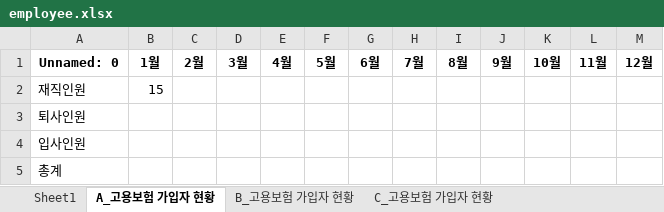
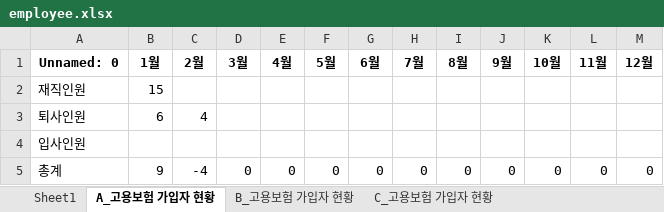
Before and after one commit to devgiants75/python-kibo, an Excel workbook: f_0117/employee.xlsx, sheet A_고용보험 가입자 현황, drawn as a sheet; values as stored, in another font and other column widths than the file's, no borders; the diff names each change by its address in the sheet, - before the commit and + after, or states it on an @@ line.

```diff
--- a/f_0117/employee.xlsx (sheet A_고용보험 가입자 현황)
+++ b/f_0117/employee.xlsx (sheet A_고용보험 가입자 현황)
-B3 (1월): (empty)
+B3 (1월): 6
-C3 (2월): (empty)
+C3 (2월): 4
-B5 (1월): (empty)
+B5 (1월): 9
-C5 (2월): (empty)
+C5 (2월): -4
-D5 (3월): (empty)
+D5 (3월): 0
-E5 (4월): (empty)
+E5 (4월): 0
-F5 (5월): (empty)
+F5 (5월): 0
-G5 (6월): (empty)
+G5 (6월): 0
-H5 (7월): (empty)
+H5 (7월): 0
-I5 (8월): (empty)
+I5 (8월): 0
-J5 (9월): (empty)
+J5 (9월): 0
-K5 (10월): (empty)
+K5 (10월): 0
-L5 (11월): (empty)
+L5 (11월): 0
-M5 (12월): (empty)
+M5 (12월): 0
```
Also changed, not shown: sheet Sheet1, sheet B_고용보험 가입자 현황, sheet C_고용보험 가입자 현황, 1 other file.
